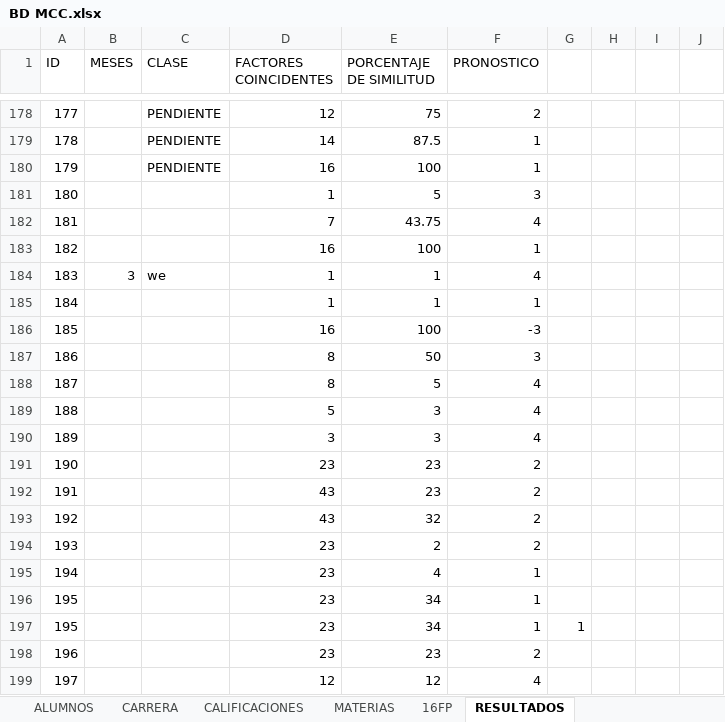
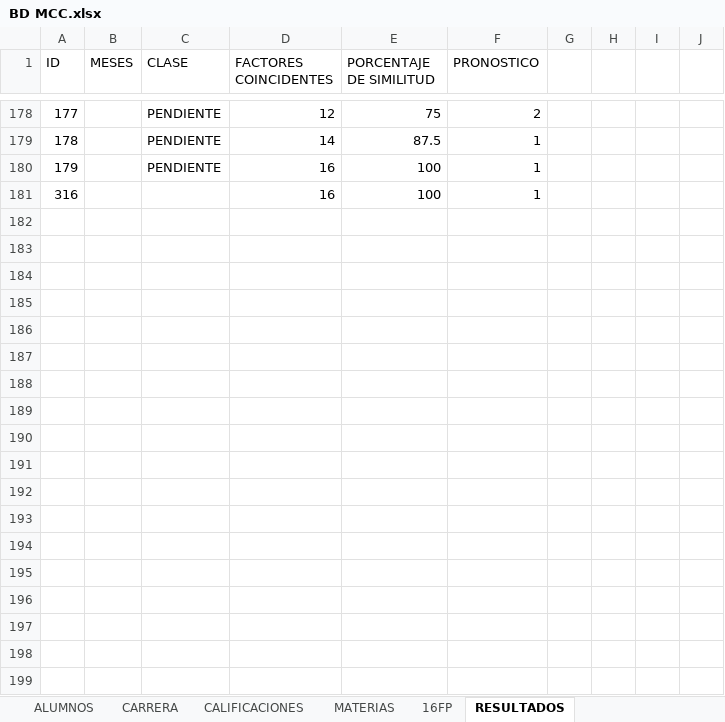
Before and after one commit to manuxgv/cenidet, an Excel workbook: models/BD MCC.xlsx, sheet RESULTADOS, drawn as a sheet; only a part is shown, gaps mark what is left out; values as stored, in another font and other column widths than the file's, no borders; table styles not drawn; removed rows and columns are numbered as before the commit, all else as after; the diff covers the shown part only; the diff names each change by its address in the sheet, - before the commit and + after, or states it on an @@ line.

```diff
--- a/models/BD MCC.xlsx (sheet RESULTADOS)
+++ b/models/BD MCC.xlsx (sheet RESULTADOS)
-row 181: 180 |  |  | 1 | 5 | 3
-row 182: 181 |  |  | 7 | 43.75 | 4
-A181 (ID): 182
+A181 (ID): 316
-row 184: 183 | 3 | we | 1 | 1 | 4
-row 185: 184 |  |  | 1 | 1 | 1
-row 186: 185 |  |  | 16 | 100 | -3
-row 187: 186 |  |  | 8 | 50 | 3
-row 188: 187 |  |  | 8 | 5 | 4
-row 189: 188 |  |  | 5 | 3 | 4
-row 190: 189 |  |  | 3 | 3 | 4
-row 191: 190 |  |  | 23 | 23 | 2
-row 192: 191 |  |  | 43 | 23 | 2
-row 193: 192 |  |  | 43 | 32 | 2
-row 194: 193 |  |  | 23 | 2 | 2
-row 195: 194 |  |  | 23 | 4 | 1
-row 196: 195 |  |  | 23 | 34 | 1
-row 197: 195 |  |  | 23 | 34 | 1 | 1
-row 198: 196 |  |  | 23 | 23 | 2
-row 199: 197 |  |  | 12 | 12 | 4
```
Also changed, not shown: 134 removed rows elsewhere in this sheet, sheet 16FP, sheet ALUMNOS, sheet CARRERA, sheet MATERIAS, sheet CALIFICACIONES, 3 other files.
